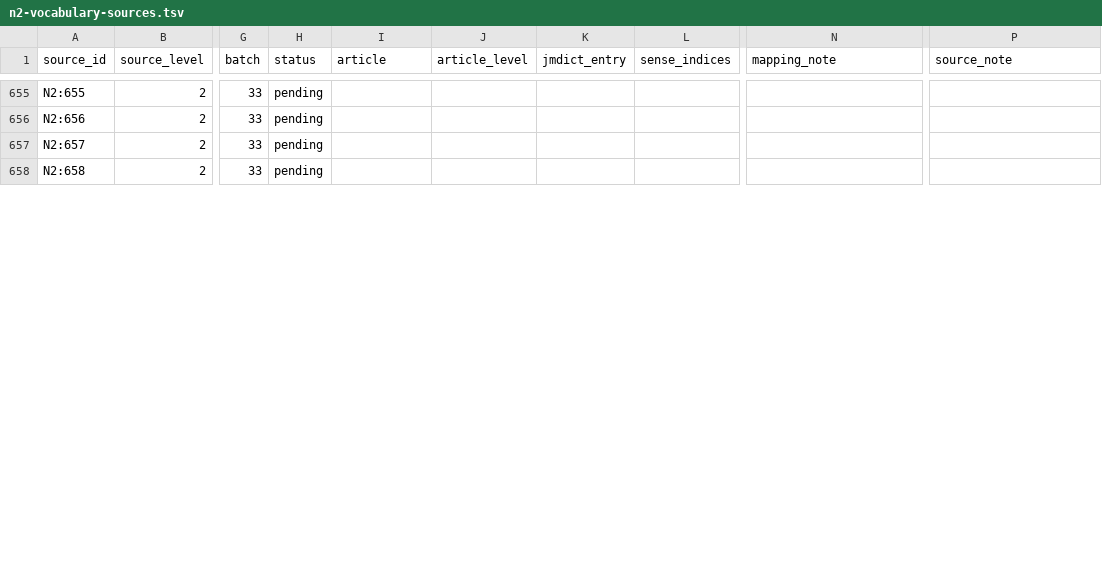
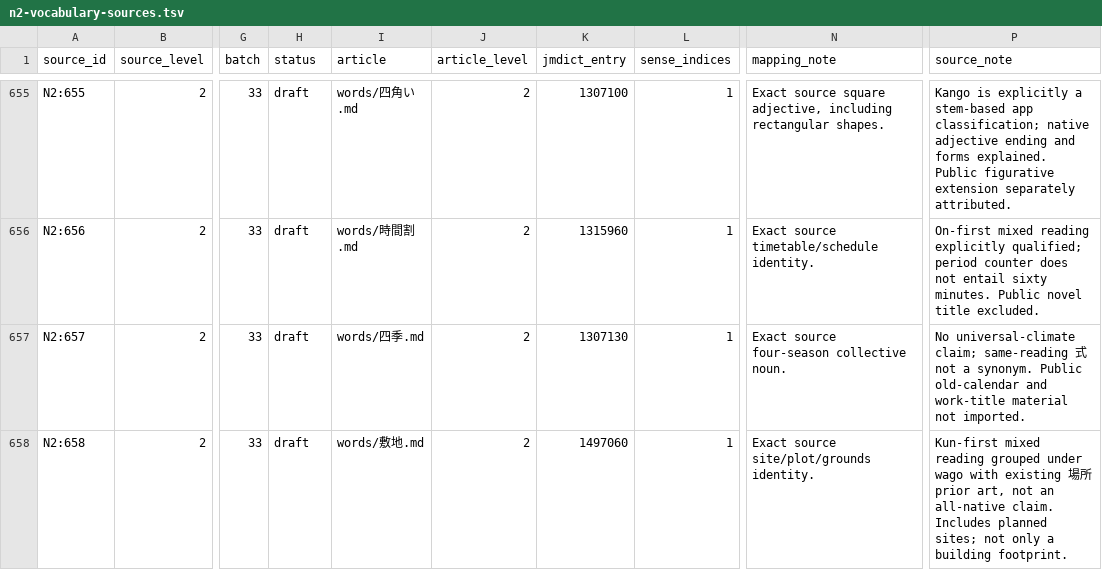
Before and after one commit to stop-cran/learning-japanese, a TSV file: docs/n2-vocabulary-sources.tsv, drawn as a sheet; only a part is shown, gaps mark what is left out; the diff covers the shown part only; the diff names each change by its address in the sheet, - before the commit and + after, or states it on an @@ line.

```diff
--- a/docs/n2-vocabulary-sources.tsv
+++ b/docs/n2-vocabulary-sources.tsv
-H655:H658 (status): pending
+H655:H658 (status): draft
-I655 (article): (empty)
+I655 (article): words/四角い.md
-J655:J658 (article_level): (empty)
+J655:J658 (article_level): 2
-K655 (jmdict_entry): (empty)
+K655 (jmdict_entry): 1307100
-L655:L658 (sense_indices): (empty)
+L655:L658 (sense_indices): 1
-N655 (mapping_note): (empty)
+N655 (mapping_note): Exact source square adjective, including rectangular shapes.
-P655 (source_note): (empty)
+P655 (source_note): Kango is explicitly a stem-based app classification; native adjective ending and forms explained. Public figurative extension separately attributed.
-I656 (article): (empty)
+I656 (article): words/時間割.md
-K656 (jmdict_entry): (empty)
+K656 (jmdict_entry): 1315960
-N656 (mapping_note): (empty)
+N656 (mapping_note): Exact source timetable/schedule identity.
-P656 (source_note): (empty)
+P656 (source_note): On-first mixed reading explicitly qualified; period counter does not entail sixty minutes. Public novel title excluded.
-I657 (article): (empty)
+I657 (article): words/四季.md
-K657 (jmdict_entry): (empty)
+K657 (jmdict_entry): 1307130
-N657 (mapping_note): (empty)
+N657 (mapping_note): Exact source four-season collective noun.
-P657 (source_note): (empty)
+P657 (source_note): No universal-climate claim; same-reading 式 not a synonym. Public old-calendar and work-title material not imported.
-I658 (article): (empty)
+I658 (article): words/敷地.md
-K658 (jmdict_entry): (empty)
+K658 (jmdict_entry): 1497060
-N658 (mapping_note): (empty)
+N658 (mapping_note): Exact source site/plot/grounds identity.
-P658 (source_note): (empty)
+P658 (source_note): Kun-first mixed reading grouped under wago with existing 場所 prior art, not an all-native claim. Includes planned sites; not only a building footprint.
```
Also changed, not shown: 120 edited cells elsewhere in this file, 31 other files.
